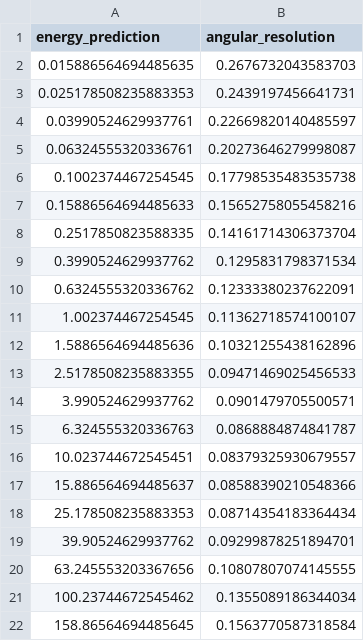
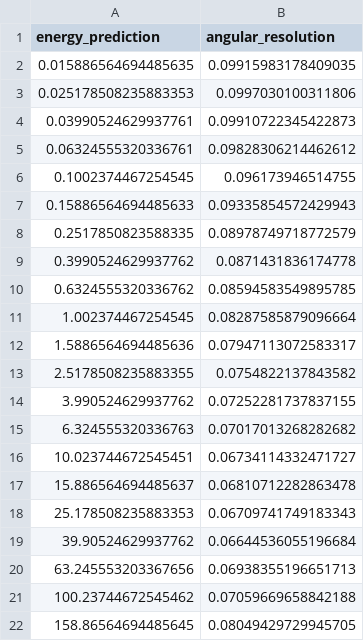
Before and after one commit to LukasNickel/thesis, a CSV file: analysis/plots/sensitivity/disp_resolution.csv, drawn as a sheet.

```diff
--- a/analysis/plots/sensitivity/disp_resolution.csv
+++ b/analysis/plots/sensitivity/disp_resolution.csv
@@ -1,22 +1,22 @@
 energy_prediction,angular_resolution
-0.015886564694485635,0.2676732043583703
-0.025178508235883353,0.2439197456641731
-0.03990524629937761,0.22669820140485597
-0.06324555320336761,0.20273646279998087
-0.1002374467254545,0.17798535483535738
-0.15886564694485633,0.15652758055458216
-0.2517850823588335,0.14161714306373704
-0.3990524629937762,0.1295831798371534
-0.6324555320336762,0.12333380237622091
-1.002374467254545,0.11362718574100107
-1.5886564694485636,0.10321255438162896
-2.5178508235883355,0.09471469025456533
-3.990524629937762,0.0901479705500571
-6.324555320336763,0.0868884874841787
-10.023744672545451,0.08379325930679557
-15.886564694485637,0.08588390210548366
-25.178508235883353,0.08714354183364434
-39.90524629937762,0.09299878251894701
-63.245553203367656,0.10807807074145555
-100.23744672545462,0.1355089186344034
-158.86564694485645,0.1563770587318584
+0.015886564694485635,0.09915983178409035
+0.025178508235883353,0.0997030100311806
+0.03990524629937761,0.09910722345422873
+0.06324555320336761,0.09828306214462612
+0.1002374467254545,0.096173946514755
+0.15886564694485633,0.09335854572429943
+0.2517850823588335,0.08978749718772579
+0.3990524629937762,0.0871431836174778
+0.6324555320336762,0.08594583549895785
+1.002374467254545,0.08287585879096664
+1.5886564694485636,0.07947113072583317
+2.5178508235883355,0.0754822137843582
+3.990524629937762,0.07252281737837155
+6.324555320336763,0.07017013268282682
+10.023744672545451,0.06734114332471727
+15.886564694485637,0.06810712282863478
+25.178508235883353,0.06709741749183343
+39.90524629937762,0.06644536055196684
+63.245553203367656,0.06938355196651713
+100.23744672545462,0.07059669658842188
+158.86564694485645,0.08049429729945705
```
Also changed, not shown: analysis/plots/sensitivity/disp_sensitivity.csv, analysis/plots/sensitivity/hillas_resolution.csv, 8 other files.
